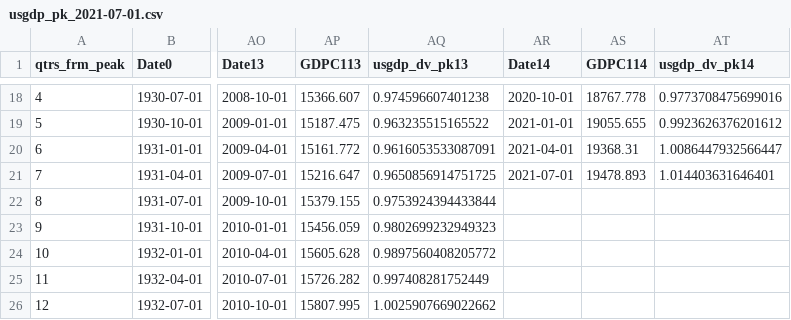
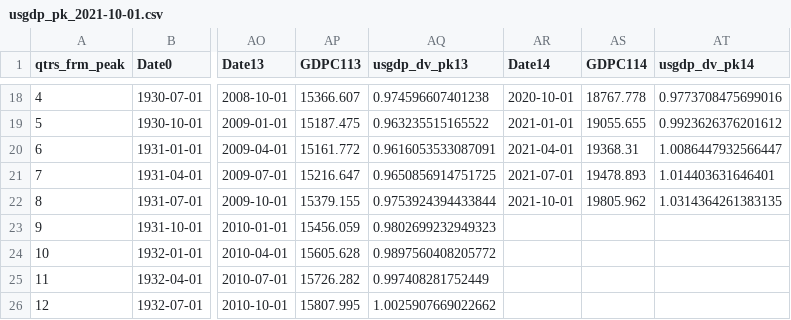
Before and after one commit to OpenSourceEcon/USgdp_NormPeakPlot, a CSV file: data/usgdp_pk_2021-10-01.csv (was data/usgdp_pk_2021-07-01.csv), drawn as a sheet; only a part is shown, gaps mark what is left out; the diff names each change by its address in the sheet, - before the commit and + after, or states it on an @@ line.

Commit message:
Updated the data, files, and description of U.S. GDP norm peak plot

```diff
--- a/data/usgdp_pk_2021-07-01.csv
+++ b/data/usgdp_pk_2021-10-01.csv
-AR22 (Date14): (empty)
+AR22 (Date14): 2021-10-01
-AS22 (GDPC114): (empty)
+AS22 (GDPC114): 19805.962
-AT22 (usgdp_dv_pk14): (empty)
+AT22 (usgdp_dv_pk14): 1.0314364261383135
```
Also changed, not shown: data/usgdp_2021-10-01.csv, 10 other files.
